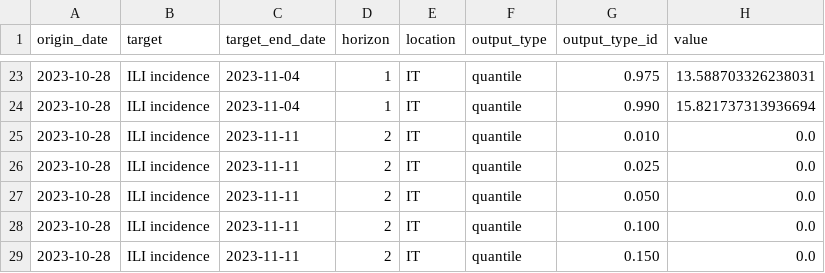
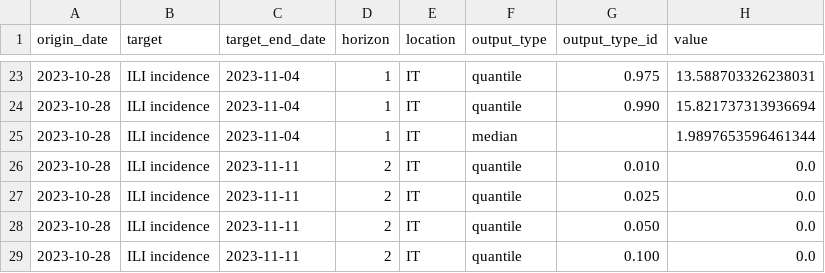
Before and after one commit to european-modelling-hubs/flu-forecast-hub, a CSV file: model-output/Test1-SIRModel/2023-10-28-Test1-SIRModel.csv, drawn as a sheet; only a part is shown, gaps mark what is left out; the shorter side is filled out with more unchanged rows.

Commit message:
testing model output

```diff
--- a/model-output/Test1-SIRModel/2023-10-28-Test1-SIRModel.csv
+++ b/model-output/Test1-SIRModel/2023-10-28-Test1-SIRModel.csv
@@ -24,2 +24,3 @@ origin_date,target,target_end_date,horizon,location,output_type,output_type_id,v
 2023-10-28,ILI incidence,2023-11-04,1,IT,quantile,0.990,15.821737313936694
+2023-10-28,ILI incidence,2023-11-04,1,IT,median,,1.9897653596461344
 2023-10-28,ILI incidence,2023-11-11,2,IT,quantile,0.010,0.0
```
